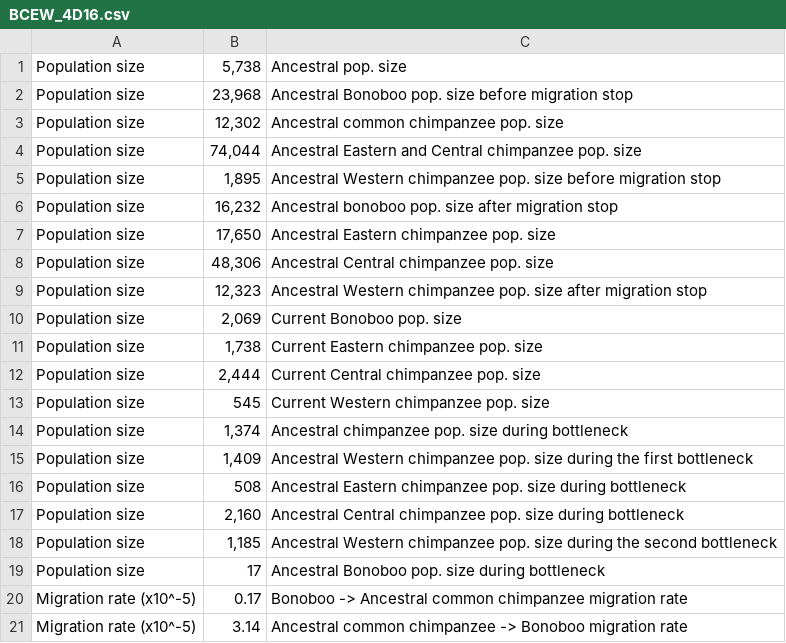
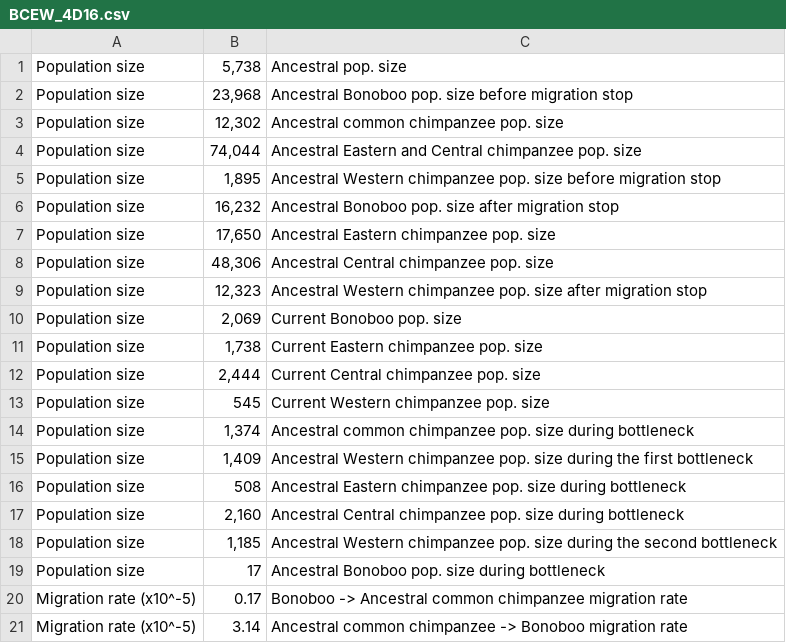
Before and after one commit to xin-huang/stdpopsim, a CSV file: docs/parameter_tables/PanTro/BCEW_4D16.csv, drawn as a sheet; only a part is shown.

Commit message:
20210425 Update parameter_tables

```diff
--- a/docs/parameter_tables/PanTro/BCEW_4D16.csv
+++ b/docs/parameter_tables/PanTro/BCEW_4D16.csv
@@ -5,3 +5,3 @@ Population size,"74,044",Ancestral Eastern and Central chimpanzee pop. size
 Population size,"1,895",Ancestral Western chimpanzee pop. size before migration stop
-Population size,"16,232",Ancestral bonoboo pop. size after migration stop
+Population size,"16,232",Ancestral Bonoboo pop. size after migration stop
 Population size,"17,650",Ancestral Eastern chimpanzee pop. size
@@ -13,3 +13,3 @@ Population size,"2,444",Current Central chimpanzee pop. size
 Population size,"545",Current Western chimpanzee pop. size
-Population size,"1,374",Ancestral chimpanzee pop. size during bottleneck
+Population size,"1,374",Ancestral common chimpanzee pop. size during bottleneck
 Population size,"1,409",Ancestral Western chimpanzee pop. size during the first bottleneck
```
Also changed, not shown: 1 other file.
